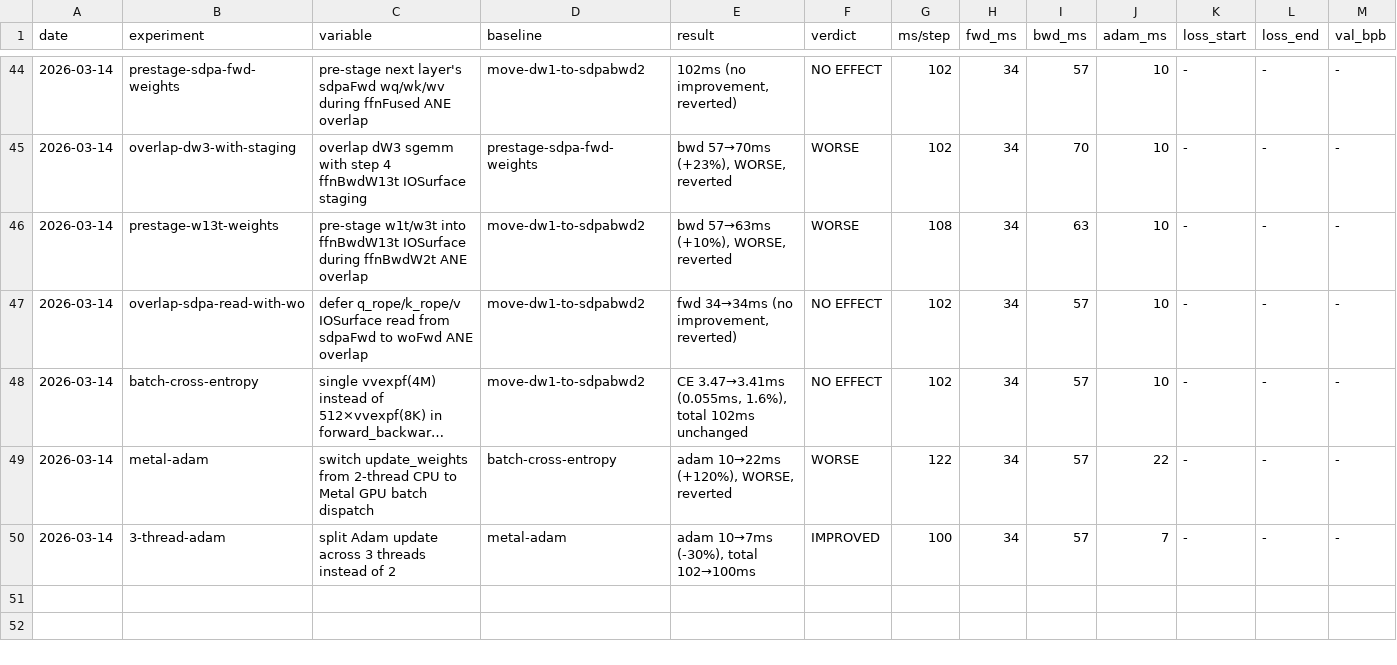
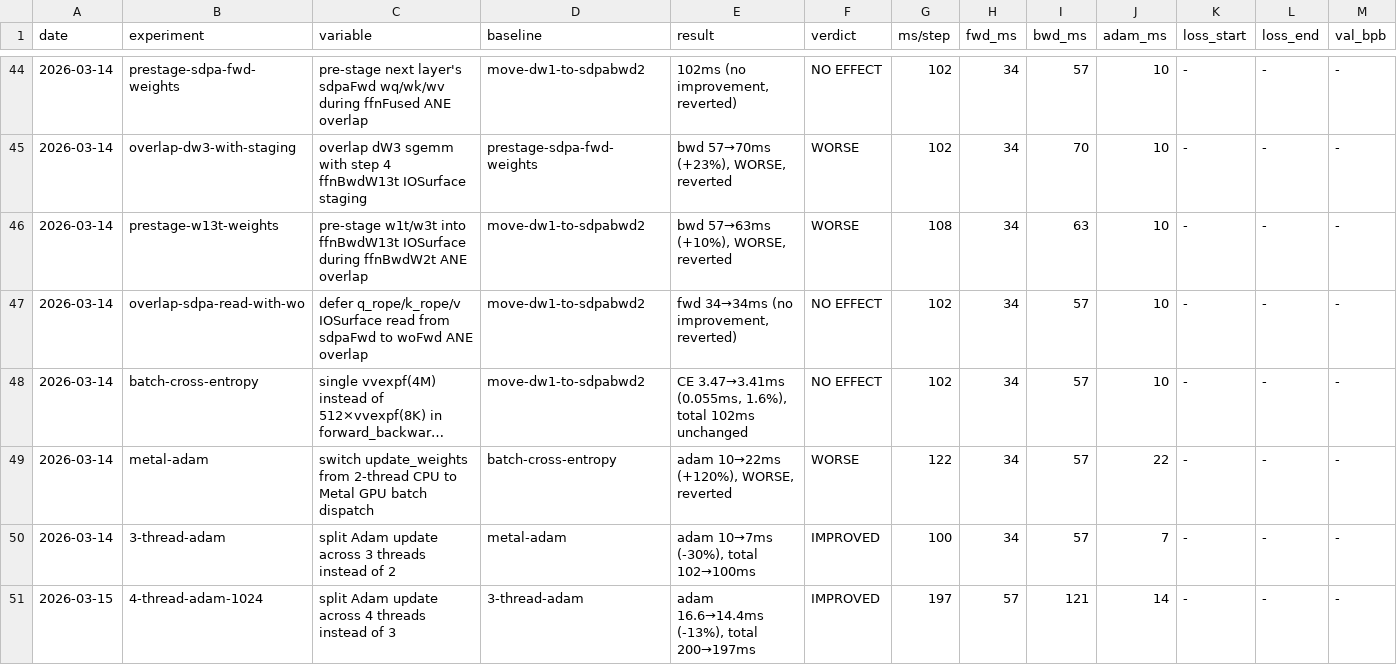
Before and after one commit to jackzampolin/rustane, a TSV file: system/experiments.tsv, drawn as a sheet; only a part is shown, gaps mark what is left out; long unchanged cells end in …; rows hold the shown columns only; the diff names each change by its address in the sheet, - before the commit and + after, or states it on an @@ line.

```diff
--- a/system/experiments.tsv
+++ b/system/experiments.tsv
+row 51: 2026-03-15 | 4-thread-adam-1024 | split Adam update across 4 threads instead of 3 | 3-thread-adam | adam 16.6→14.4ms (-13%), total 200→197ms | IMPROVED | 197 | 57 | 121 | 14 | - | - | -
```
Also changed, not shown: 2 other files.
